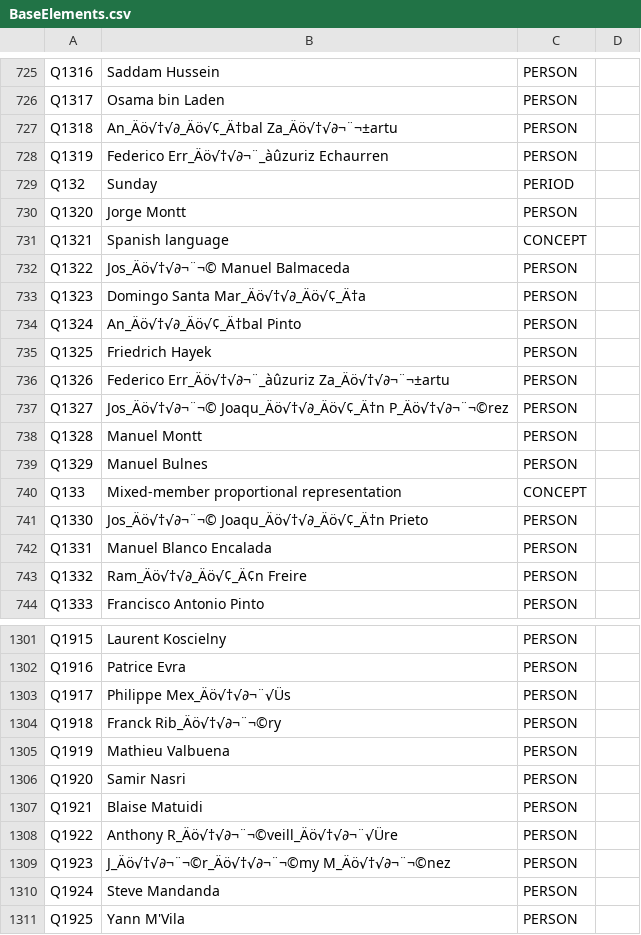
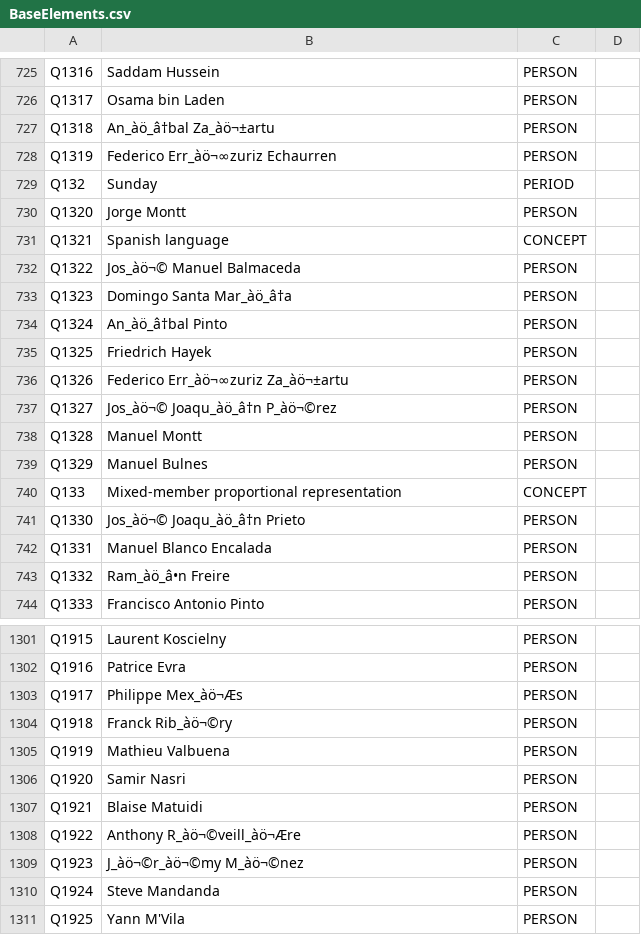
Before and after one commit to tantikristanti/NERD_KID, a CSV file: data/csv/BaseElements.csv, drawn as a sheet; only a part is shown, gaps mark what is left out; the diff covers the shown part only.

Commit message:
add new training data and save it into Csv format for correction

```diff
--- a/data/csv/BaseElements.csv
+++ b/data/csv/BaseElements.csv
@@ -727,2 +727,2 @@ Q1317,Osama bin Laden,PERSON
-Q1318,An_Äö√†√∂_Äö√¢_Ä†bal Za_Äö√†√∂¬¨¬±artu,PERSON
-Q1319,Federico Err_Äö√†√∂¬¨_àûzuriz Echaurren,PERSON
+Q1318,An_àö_â†bal Za_àö¬±artu,PERSON,
+Q1319,Federico Err_àö¬∞zuriz Echaurren,PERSON,
@@ -732,3 +732,3 @@ Q1321,Spanish language,CONCEPT
-Q1322,Jos_Äö√†√∂¬¨¬© Manuel Balmaceda,PERSON
-Q1323,Domingo Santa Mar_Äö√†√∂_Äö√¢_Ä†a,PERSON
-Q1324,An_Äö√†√∂_Äö√¢_Ä†bal Pinto,PERSON
+Q1322,Jos_àö¬© Manuel Balmaceda,PERSON,
+Q1323,Domingo Santa Mar_àö_â†a,PERSON,
+Q1324,An_àö_â†bal Pinto,PERSON,
@@ -736,2 +736,2 @@ Q1325,Friedrich Hayek,PERSON
-Q1326,Federico Err_Äö√†√∂¬¨_àûzuriz Za_Äö√†√∂¬¨¬±artu,PERSON
-Q1327,Jos_Äö√†√∂¬¨¬© Joaqu_Äö√†√∂_Äö√¢_Ä†n P_Äö√†√∂¬¨¬©rez,PERSON
+Q1326,Federico Err_àö¬∞zuriz Za_àö¬±artu,PERSON,
+Q1327,Jos_àö¬© Joaqu_àö_â†n P_àö¬©rez,PERSON,
@@ -741 +741 @@ Q133,Mixed-member proportional representation,CONCEPT
-Q1330,Jos_Äö√†√∂¬¨¬© Joaqu_Äö√†√∂_Äö√¢_Ä†n Prieto,PERSON
+Q1330,Jos_àö¬© Joaqu_àö_â†n Prieto,PERSON,
@@ -743 +743 @@ Q1331,Manuel Blanco Encalada,PERSON
-Q1332,Ram_Äö√†√∂_Äö√¢_Ä¢n Freire,PERSON
+Q1332,Ram_àö_â•n Freire,PERSON,
@@ -1303,2 +1303,2 @@ Q1916,Patrice Evra,PERSON
-Q1917,Philippe Mex_Äö√†√∂¬¨√Üs,PERSON
-Q1918,Franck Rib_Äö√†√∂¬¨¬©ry,PERSON
+Q1917,Philippe Mex_àö¬Æs,PERSON,
+Q1918,Franck Rib_àö¬©ry,PERSON,
@@ -1308,2 +1308,2 @@ Q1921,Blaise Matuidi,PERSON
-Q1922,Anthony R_Äö√†√∂¬¨¬©veill_Äö√†√∂¬¨√Üre,PERSON
-Q1923,J_Äö√†√∂¬¨¬©r_Äö√†√∂¬¨¬©my M_Äö√†√∂¬¨¬©nez,PERSON
+Q1922,Anthony R_àö¬©veill_àö¬Ære,PERSON,
+Q1923,J_àö¬©r_àö¬©my M_àö¬©nez,PERSON,
```
Also changed, not shown: 43 moved rows and 118 edited cells elsewhere in this file, 2 other files.
